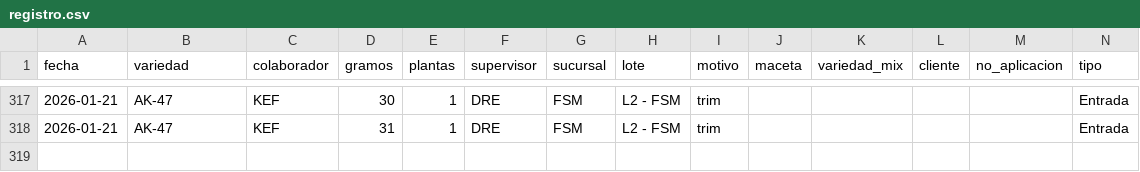
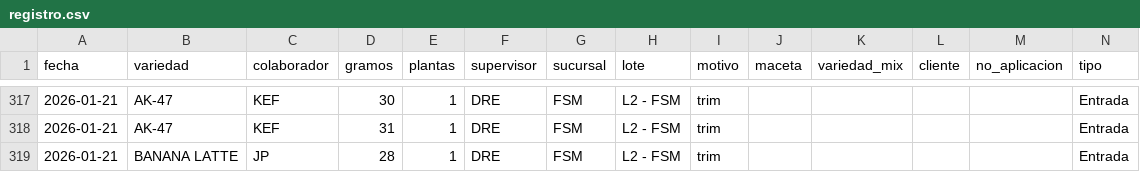
Before and after one commit to ALi3naTEd0/entradas_salidas, a CSV file: registro.csv, drawn as a sheet; only a part is shown, gaps mark what is left out.

Commit message:
Actualización registro 2026-01-22 11:44

```diff
--- a/registro.csv
+++ b/registro.csv
@@ -318 +318,2 @@ fecha,variedad,colaborador,gramos,plantas,supervisor,sucursal,lote,motivo,maceta
 2026-01-21,AK-47,KEF,31,1,DRE,FSM,L2 - FSM,trim,,,,,Entrada
+2026-01-21,BANANA LATTE,JP,28,1,DRE,FSM,L2 - FSM,trim,,,,,Entrada
```
